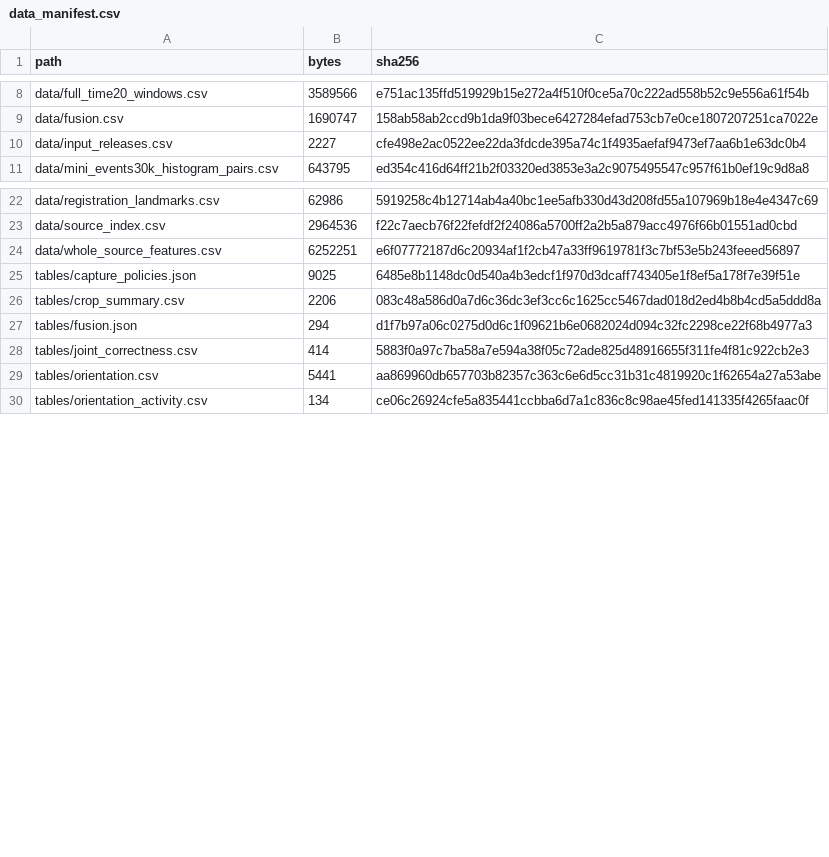
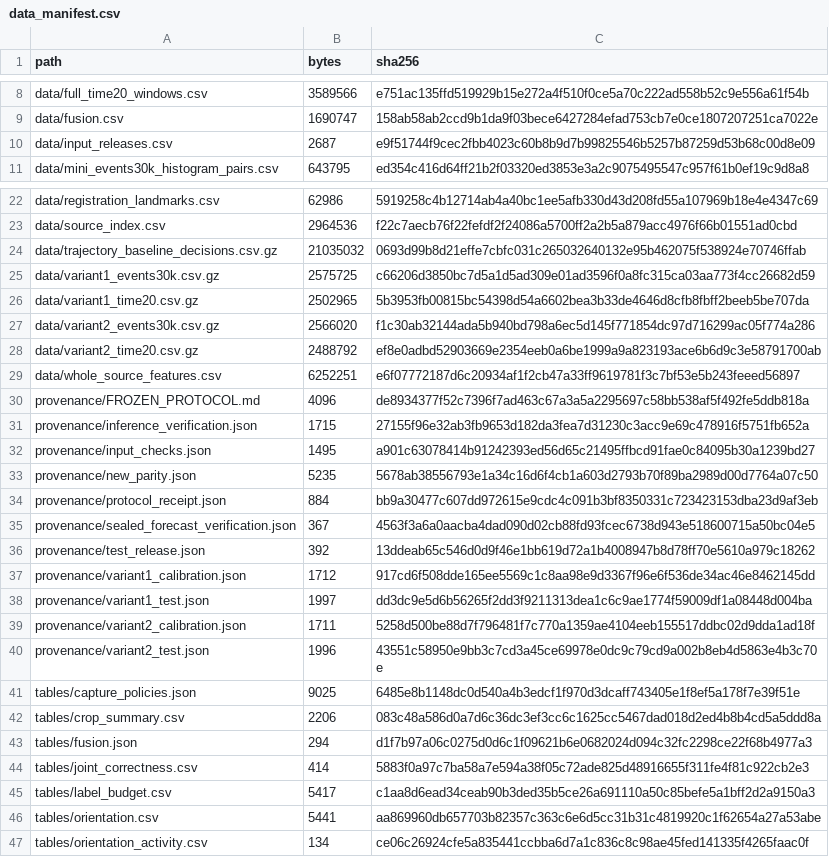
Before and after one commit to pz1004/n-imagenet-capture-selection, a CSV file: data_manifest.csv, drawn as a sheet; only a part is shown, gaps mark what is left out; the diff covers the shown part only.

Commit message:
Release paired trajectory, annotation-budget and rescan analyses

```diff
--- a/data_manifest.csv
+++ b/data_manifest.csv
@@ -9,3 +9,3 @@ data/full_time20_windows.csv,3589566,e751ac135ffd519929b15e272a4f510f0ce5a70c222
 data/fusion.csv,1690747,158ab58ab2ccd9b1da9f03bece6427284efad753cb7e0ce1807207251ca7022e
-data/input_releases.csv,2227,cfe498e2ac0522ee22da3fdcde395a74c1f4935aefaf9473ef7aa6b1e63dc0b4
+data/input_releases.csv,2687,e9f51744f9cec2fbb4023c60b8b9d7b99825546b5257b87259d53b68c00d8e09
 data/mini_events30k_histogram_pairs.csv,643795,ed354c416d64ff21b2f03320ed3853e3a2c9075495547c957f61b0ef19c9d8a8
@@ -23,3 +23,19 @@ data/registration_landmarks.csv,62986,5919258c4b12714ab4a40bc1ee5afb330d43d208fd
 data/source_index.csv,2964536,f22c7aecb76f22fefdf2f24086a5700ff2a2b5a879acc4976f66b01551ad0cbd
+data/trajectory_baseline_decisions.csv.gz,21035032,0693d99b8d21effe7cbfc031c265032640132e95b462075f538924e70746ffab
+data/variant1_events30k.csv.gz,2575725,c66206d3850bc7d5a1d5ad309e01ad3596f0a8fc315ca03aa773f4cc26682d59
+data/variant1_time20.csv.gz,2502965,5b3953fb00815bc54398d54a6602bea3b33de4646d8cfb8fbff2beeb5be707da
+data/variant2_events30k.csv.gz,2566020,f1c30ab32144ada5b940bd798a6ec5d145f771854dc97d716299ac05f774a286
+data/variant2_time20.csv.gz,2488792,ef8e0adbd52903669e2354eeb0a6be1999a9a823193ace6b6d9c3e58791700ab
 data/whole_source_features.csv,6252251,e6f07772187d6c20934af1f2cb47a33ff9619781f3c7bf53e5b243feeed56897
+provenance/FROZEN_PROTOCOL.md,4096,de8934377f52c7396f7ad463c67a3a5a2295697c58bb538af5f492fe5ddb818a
+provenance/inference_verification.json,1715,27155f96e32ab3fb9653d182da3fea7d31230c3acc9e69c478916f5751fb652a
+provenance/input_checks.json,1495,a901c63078414b91242393ed56d65c21495ffbcd91fae0c84095b30a1239bd27
+provenance/new_parity.json,5235,5678ab38556793e1a34c16d6f4cb1a603d2793b70f89ba2989d00d7764a07c50
+provenance/protocol_receipt.json,884,bb9a30477c607dd972615e9cdc4c091b3bf8350331c723423153dba23d9af3eb
+provenance/sealed_forecast_verification.json,367,4563f3a6a0aacba4dad090d02cb88fd93fcec6738d943e518600715a50bc04e5
+provenance/test_release.json,392,13ddeab65c546d0d9f46e1bb619d72a1b4008947b8d78ff70e5610a979c18262
+provenance/variant1_calibration.json,1712,917cd6f508dde165ee5569c1c8aa98e9d3367f96e6f536de34ac46e8462145dd
+provenance/variant1_test.json,1997,dd3dc9e5d6b56265f2dd3f9211313dea1c6c9ae1774f59009df1a08448d004ba
+provenance/variant2_calibration.json,1711,5258d500be88d7f796481f7c770a1359ae4104eeb155517ddbc02d9dda1ad18f
+provenance/variant2_test.json,1996,43551c58950e9bb3c7cd3a45ce69978e0dc9c79cd9a002b8eb4d5863e4b3c70e
 tables/capture_policies.json,9025,6485e8b1148dc0d540a4b3edcf1f970d3dcaff743405e1f8ef5a178f7e39f51e
@@ -28,2 +44,3 @@ tables/fusion.json,294,d1f7b97a06c0275d0d6c1f09621b6e0682024d094c32fc2298ce22f68
 tables/joint_correctness.csv,414,5883f0a97c7ba58a7e594a38f05c72ade825d48916655f311fe4f81c922cb2e3
+tables/label_budget.csv,5417,c1aa8d6ead34ceab90b3ded35b5ce26a691110a50c85befe5a1bff2d2a9150a3
 tables/orientation.csv,5441,aa869960db657703b82357c363c6e6d5cc31b31c4819920c1f62654a27a53abe
```
Also changed, not shown: 9 added rows elsewhere in this file, data/input_releases.csv, 39 other files.
